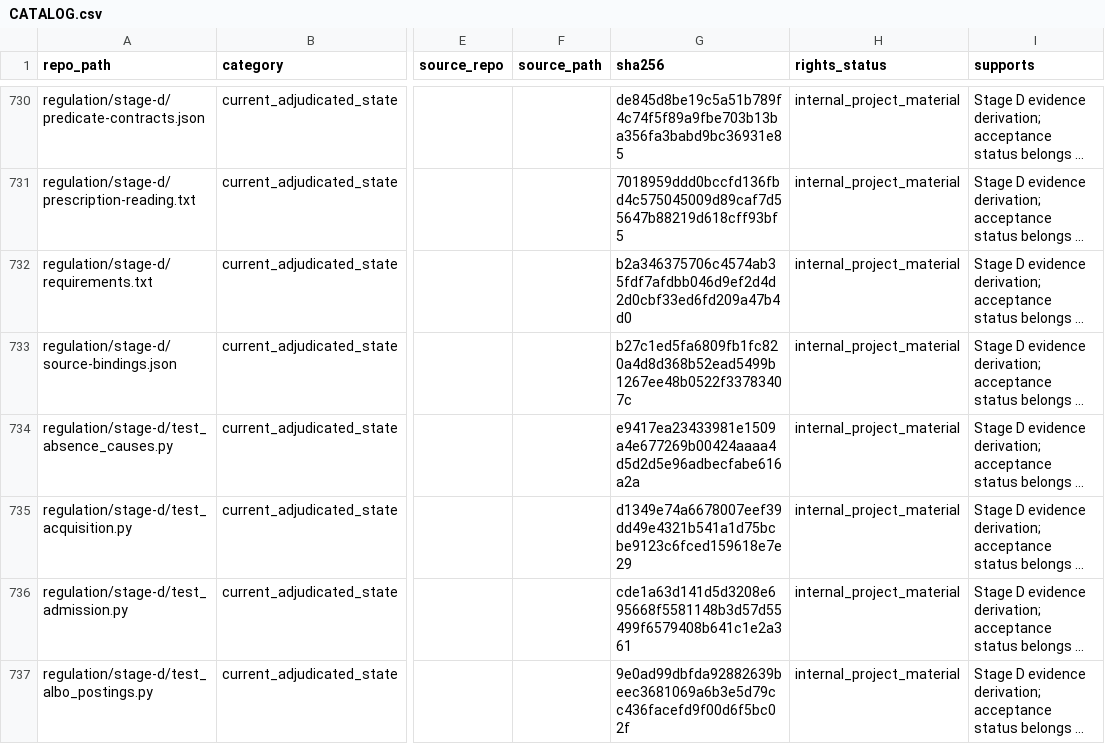
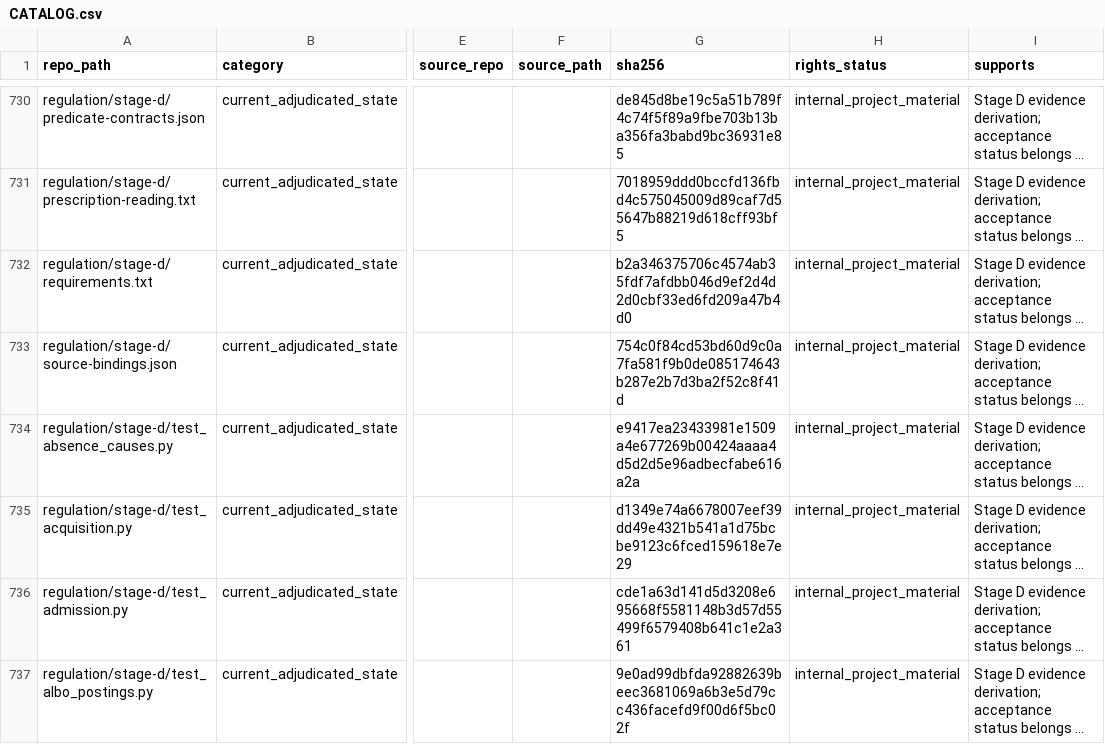
Before and after one commit to owassmer/CORDON, a CSV file: corpus/CATALOG.csv, drawn as a sheet; only a part is shown, gaps mark what is left out; long unchanged cells end in …; the diff covers the shown part only; the diff names each change by its address in the sheet, - before the commit and + after, or states it on an @@ line.

Commit message:
Row 3 round 1: each named plant stands at the row 1 positive the act names (7.40 m), read from row 1 in the store; a listed unit no such plant reaches is the Region's layer's circles, else the unit with its extent in the error. A band drawn from plants is held to the units the annex lists; land the band and the annex dispute answers neither way. The Region-layer samples and the control-fix matches are computed on read and cached by input digest, no longer stored. official-areas and cadastre bindings name the routes and readers used; CURRENT states row 3 and DDS 148/2024.

```diff
--- a/corpus/CATALOG.csv
+++ b/corpus/CATALOG.csv
-G733 (sha256): b27c1ed5fa6809fb1fc820a4d8d368b52ead5499b1267ee48b0522f33783407c
+G733 (sha256): 754c0f84cd53bd60d9c0a7fa581f9b0de085174643b287e2b7d3ba2f52c8f41d
```
Also changed, not shown: 7 edited cells elsewhere in this file, 8 other files.
